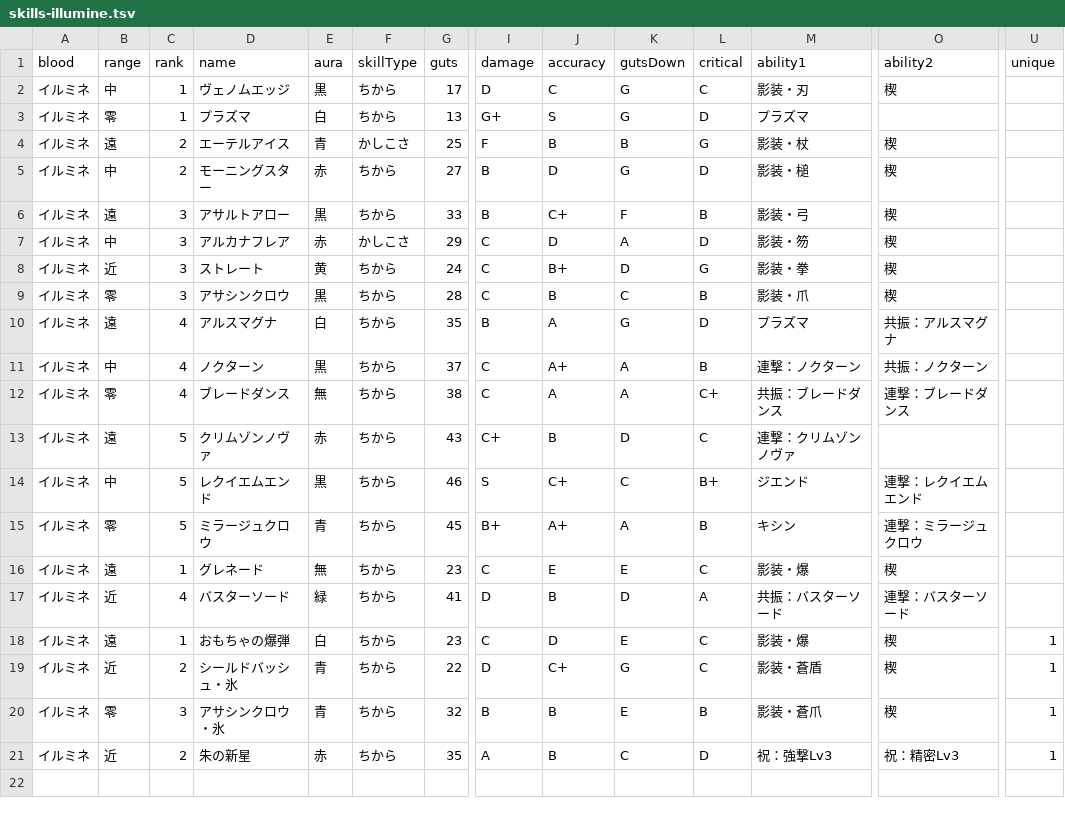
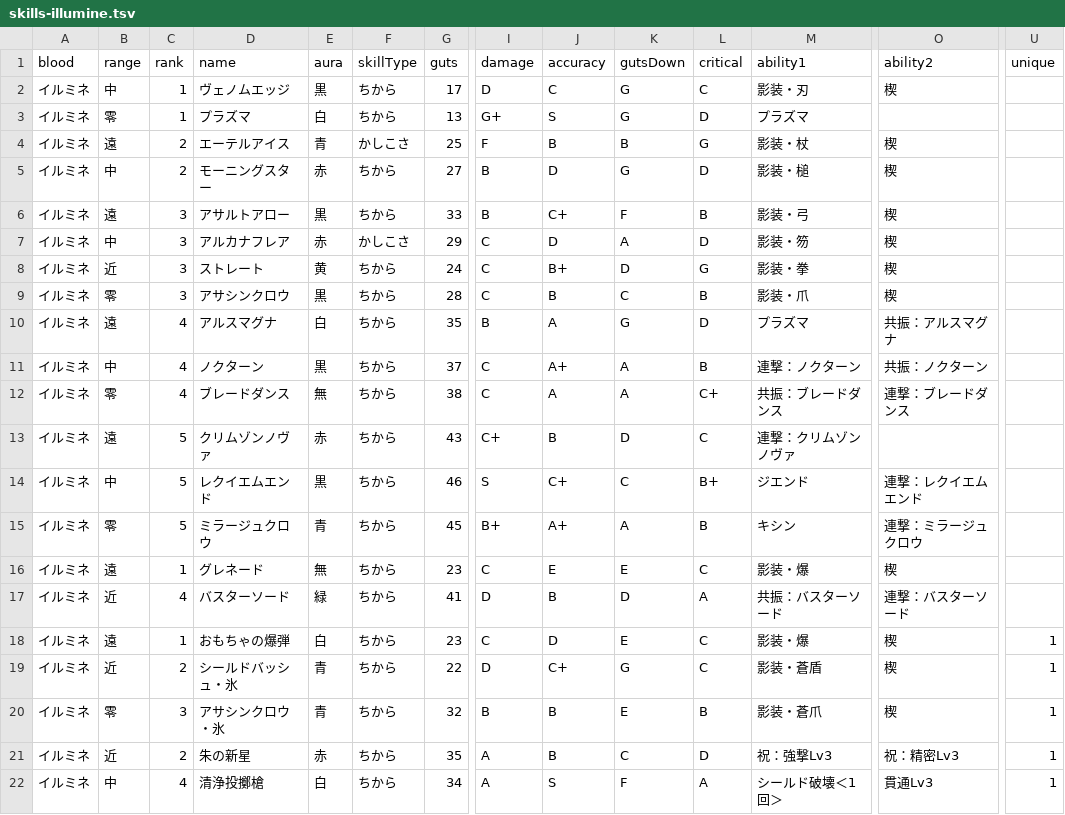
Before and after one commit to oginginlmftv2/line-monster-farm, a TSV file: src/data/_source/skills-illumine.tsv, drawn as a sheet; only a part is shown, gaps mark what is left out; rows hold the shown columns only; the diff names each change by its address in the sheet, - before the commit and + after, or states it on an @@ line.

```diff
--- a/src/data/_source/skills-illumine.tsv
+++ b/src/data/_source/skills-illumine.tsv
+row 22: イルミネ | 中 | 4 | 清浄投擲槍 | 白 | ちから | 34 | A | S | F | A | シールド破壊＜1回＞ | 貫通Lv3 | 1
```
Also changed, not shown: src/data/_source/skill-abilities.tsv, 13 other files.
